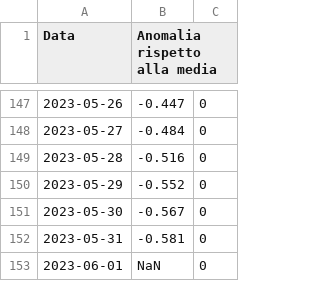
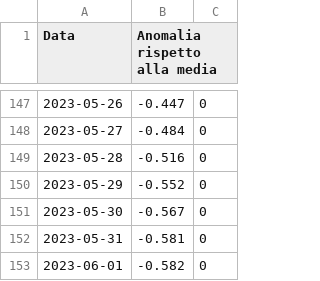
Before and after one commit to enbifa/Dati_Climatici, a CSV file: SEAICE_graphic_1.csv, drawn as a sheet; only a part is shown, gaps mark what is left out.

Commit message:
Update SEAICE_graphic_1.csv

```diff
--- a/SEAICE_graphic_1.csv
+++ b/SEAICE_graphic_1.csv
@@ -152,2 +152,2 @@ Data,Anomalia rispetto alla media,
 2023-05-31,-0.581,0
-2023-06-01,NaN,0
+2023-06-01,-0.582,0
```
